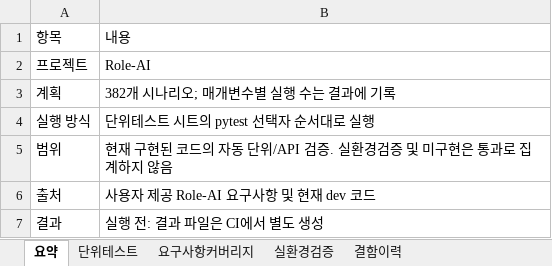
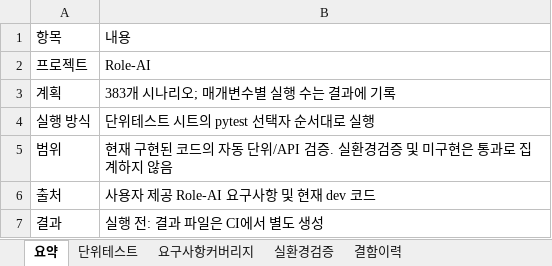
Before and after one commit to wjdwodhks35/Role-AI, an Excel workbook: qa/Role-AI_unit_tests.xlsx, sheet 요약, drawn as a sheet; values as stored, in another font and other column widths than the file's, no borders; the diff names each change by its address in the sheet, - before the commit and + after, or states it on an @@ line.

```diff
--- a/qa/Role-AI_unit_tests.xlsx (sheet 요약)
+++ b/qa/Role-AI_unit_tests.xlsx (sheet 요약)
-B3: 382개 시나리오; 매개변수별 실행 수는 결과에 기록
+B3: 383개 시나리오; 매개변수별 실행 수는 결과에 기록
```
Also changed, not shown: sheet 단위테스트, 4 other files.
